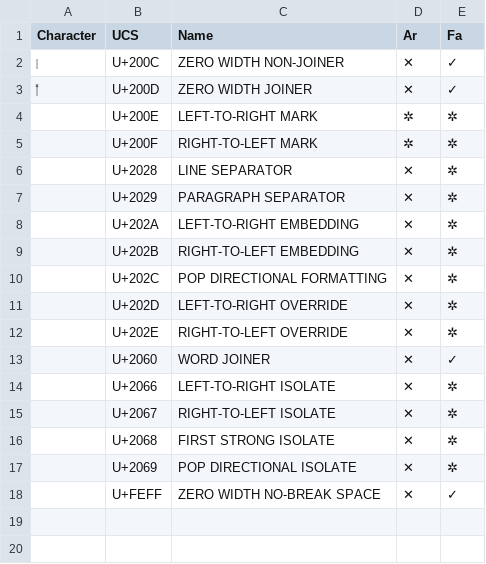
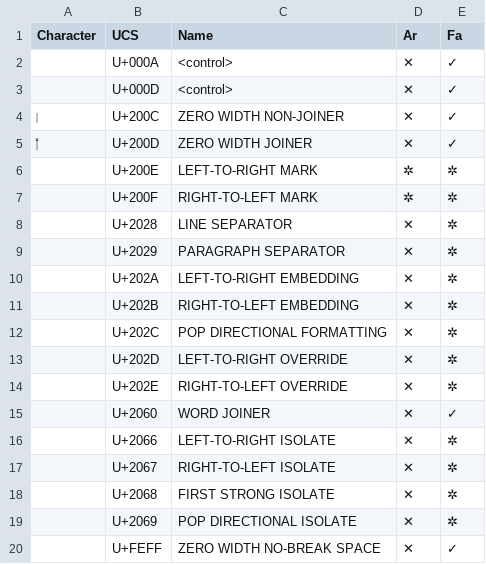
Before and after one commit to w3c/alreq, a CSV file: misc/scripts/resources/chars-control.csv, drawn as a sheet.

```diff
--- a/misc/scripts/resources/chars-control.csv
+++ b/misc/scripts/resources/chars-control.csv
@@ -1,2 +1,6 @@
 "Character","UCS","Name","Ar","Fa"
+"
+","U+000A","<control>","✕","✓"
+"
+","U+000D","<control>","✕","✓"
 "‌","U+200C","ZERO WIDTH NON-JOINER","✕","✓"
```
Also changed, not shown: misc/scripts/resources/chars-punctuations.csv, 4 other files.
